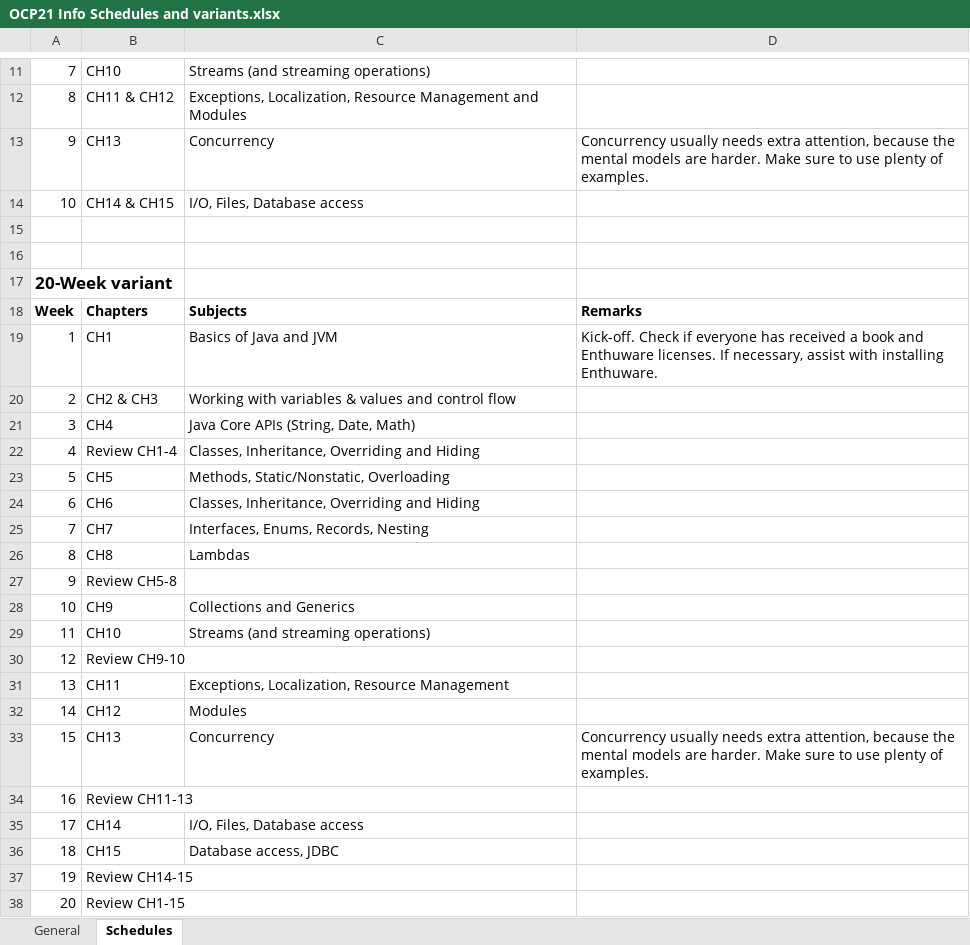
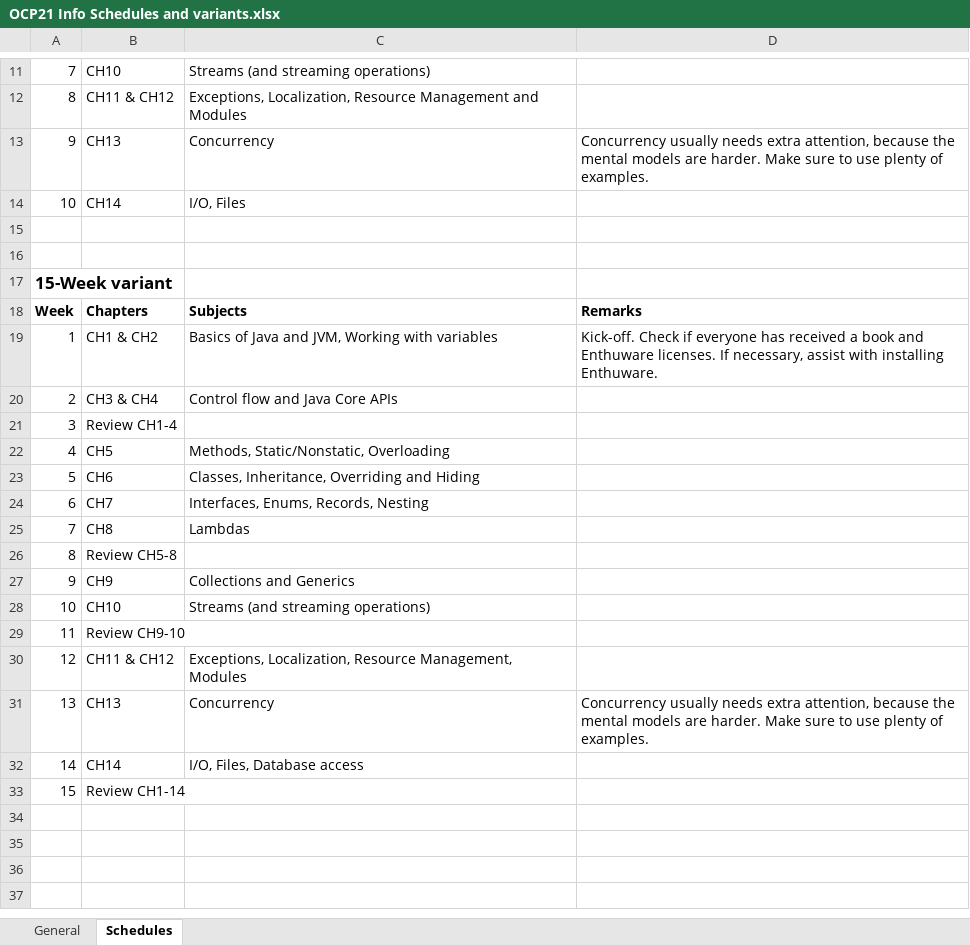
Before and after one commit to yoinknl/ocp21-examples, an Excel workbook: course-info/OCP21 Info Schedules and variants.xlsx, sheet Schedules, drawn as a sheet; only a part is shown, gaps mark what is left out; values as stored, in another font and other column widths than the file's, no borders; removed rows and columns are numbered as before the commit, all else as after; the diff names each change by its address in the sheet, - before the commit and + after, or states it on an @@ line.

Commit message:
Updates the schedules to reflect new curriculum

```diff
--- a/course-info/OCP21 Info Schedules and variants.xlsx (sheet Schedules)
+++ b/course-info/OCP21 Info Schedules and variants.xlsx (sheet Schedules)
-row 14: 10 | CH14 & CH15 | I/O, Files, Database access
+row 14: 10 | CH14 | I/O, Files
@@ column A renumbered between rows 17 and 33 @@
-row 19: 1 | CH1 | Basics of Java and JVM | Kick-off. Check if everyone has received a book and Enthuware licenses. If necessary, assist with installing Enthuware.
-row 20: 2 | CH2 & CH3 | Working with variables & values and control flow
-row 21: 3 | CH4 | Java Core APIs (String, Date, Math)
+row 19: 1 | CH1 & CH2 | Basics of Java and JVM, Working with variables | Kick-off. Check if everyone has received a book and Enthuware licenses. If necessary, assist with installing Enthuware.
+row 20: 2 | CH3 & CH4 | Control flow and Java Core APIs
-C21: Classes, Inheritance, Overriding and Hiding
+C21: (empty)
-row 31: 13 | CH11 | Exceptions, Localization, Resource Management
-row 32: 14 | CH12 | Modules
+row 30: 12 | CH11 & CH12 | Exceptions, Localization, Resource Management, Modules
-row 34: 16 | Review CH11-13
-row 36: 18 | CH15 | Database access, JDBC
-B33: Review CH14-15
+B33: Review CH1-14
-row 38: 20 | Review CH1-15
```
